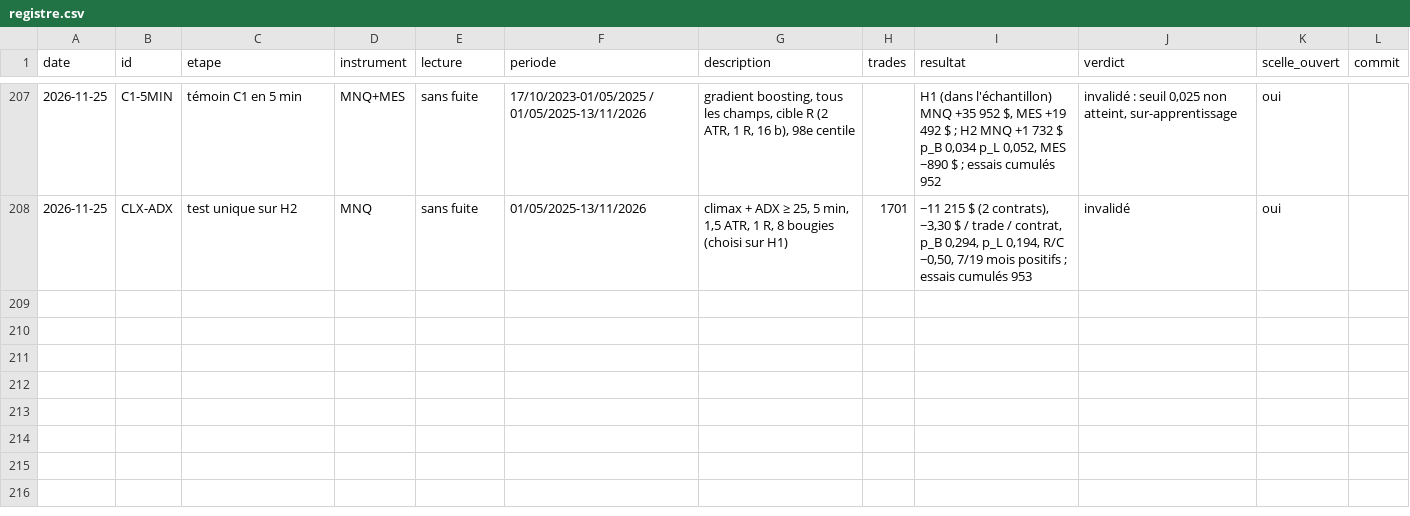
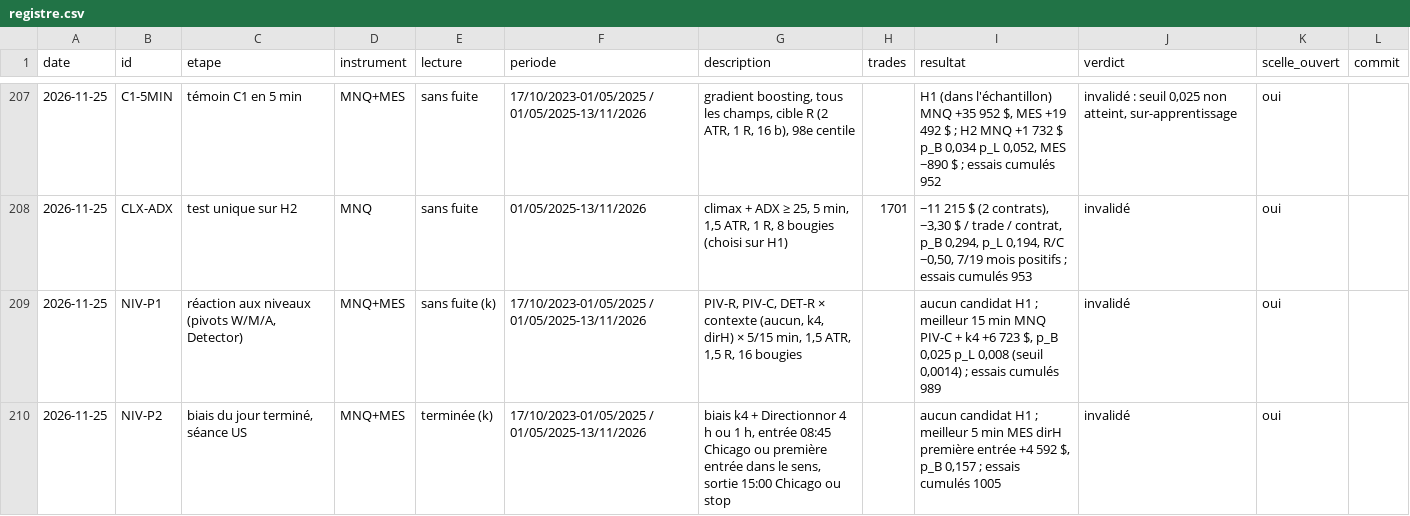
Before and after one commit to whoiamidontknow/on-va-se-le-tenter, a CSV file: KAIROS/recherche/labo5669/registre.csv, drawn as a sheet; only a part is shown, gaps mark what is left out.

```diff
--- a/KAIROS/recherche/labo5669/registre.csv
+++ b/KAIROS/recherche/labo5669/registre.csv
@@ -208 +208,3 @@ date,id,etape,instrument,lecture,periode,description,trades,resultat,verdict,sce
 2026-11-25,CLX-ADX,test unique sur H2,MNQ,sans fuite,01/05/2025-13/11/2026,"climax + ADX ≥ 25, 5 min, 1,5 ATR, 1 R, 8 bougies (choisi sur H1)",1701,"−11 215 $ (2 contrats), −3,30 $ / trade / contrat, p_B 0,294, p_L 0,194, R/C −0,50, 7/19 mois positifs ; essais cumulés 953",invalidé,oui,
+2026-11-25,NIV-P1,"réaction aux niveaux (pivots W/M/A, Detector)",MNQ+MES,sans fuite (k),17/10/2023-01/05/2025 / 01/05/2025-13/11/2026,"PIV-R, PIV-C, DET-R × contexte (aucun, k4, dirH) × 5/15 min, 1,5 ATR, 1,5 R, 16 bougies",,"aucun candidat H1 ; meilleur 15 min MNQ PIV-C + k4 +6 723 $, p_B 0,025 p_L 0,008 (seuil 0,0014) ; essais cumulés 989",invalidé,oui,
+2026-11-25,NIV-P2,"biais du jour terminé, séance US",MNQ+MES,terminée (k),17/10/2023-01/05/2025 / 01/05/2025-13/11/2026,"biais k4 + Directionnor 4 h ou 1 h, entrée 08:45 Chicago ou première entrée dans le sens, sortie 15:00 Chicago ou stop",,"aucun candidat H1 ; meilleur 5 min MES dirH première entrée +4 592 $, p_B 0,157 ; essais cumulés 1005",invalidé,oui,
```
Also changed, not shown: 4 other files.
